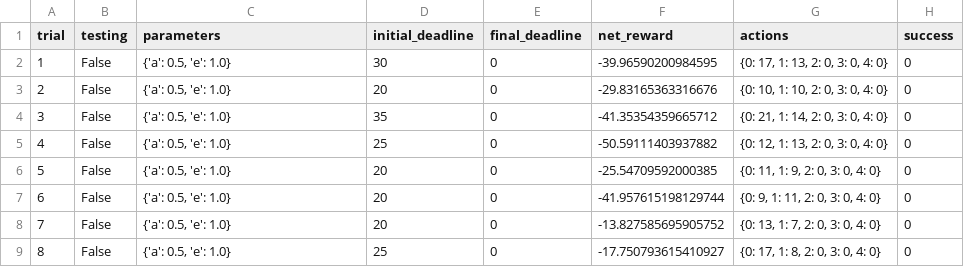
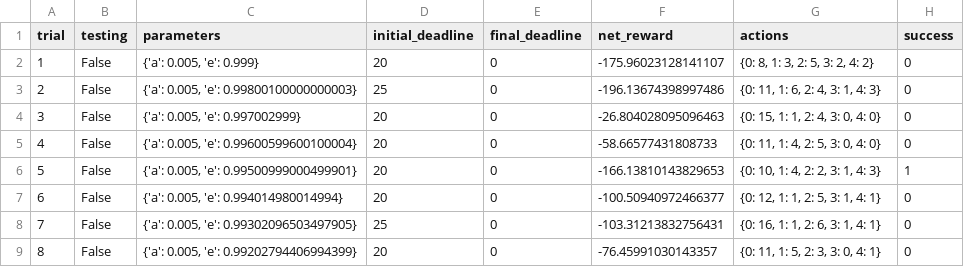
Before and after one commit to dreamerkumar/machine-learning, a CSV file: projects/smartcab/logs/sim_no-learning.csv, drawn as a sheet; only a part is shown; the diff covers the shown part only.

Commit message:
redid analysis for the default driver with random action instead of no action

```diff
--- a/projects/smartcab/logs/sim_no-learning.csv
+++ b/projects/smartcab/logs/sim_no-learning.csv
@@ -1,9 +1,9 @@
 trial,testing,parameters,initial_deadline,final_deadline,net_reward,actions,success
-1,False,"{'a': 0.5, 'e': 1.0}",30,0,-39.96590200984595,"{0: 17, 1: 13, 2: 0, 3: 0, 4: 0}",0
-2,False,"{'a': 0.5, 'e': 1.0}",20,0,-29.83165363316676,"{0: 10, 1: 10, 2: 0, 3: 0, 4: 0}",0
-3,False,"{'a': 0.5, 'e': 1.0}",35,0,-41.35354359665712,"{0: 21, 1: 14, 2: 0, 3: 0, 4: 0}",0
-4,False,"{'a': 0.5, 'e': 1.0}",25,0,-50.59111403937882,"{0: 12, 1: 13, 2: 0, 3: 0, 4: 0}",0
-5,False,"{'a': 0.5, 'e': 1.0}",20,0,-25.54709592000385,"{0: 11, 1: 9, 2: 0, 3: 0, 4: 0}",0
-6,False,"{'a': 0.5, 'e': 1.0}",20,0,-41.957615198129744,"{0: 9, 1: 11, 2: 0, 3: 0, 4: 0}",0
-7,False,"{'a': 0.5, 'e': 1.0}",20,0,-13.827585695905752,"{0: 13, 1: 7, 2: 0, 3: 0, 4: 0}",0
-8,False,"{'a': 0.5, 'e': 1.0}",25,0,-17.750793615410927,"{0: 17, 1: 8, 2: 0, 3: 0, 4: 0}",0
+1,False,"{'a': 0.005, 'e': 0.999}",20,0,-175.96023128141107,"{0: 8, 1: 3, 2: 5, 3: 2, 4: 2}",0
+2,False,"{'a': 0.005, 'e': 0.99800100000000003}",25,0,-196.13674398997486,"{0: 11, 1: 6, 2: 4, 3: 1, 4: 3}",0
+3,False,"{'a': 0.005, 'e': 0.997002999}",20,0,-26.804028095096463,"{0: 15, 1: 1, 2: 4, 3: 0, 4: 0}",0
+4,False,"{'a': 0.005, 'e': 0.99600599600100004}",20,0,-58.66577431808733,"{0: 11, 1: 4, 2: 5, 3: 0, 4: 0}",0
+5,False,"{'a': 0.005, 'e': 0.99500999000499901}",20,0,-166.13810143829653,"{0: 10, 1: 4, 2: 2, 3: 1, 4: 3}",1
+6,False,"{'a': 0.005, 'e': 0.994014980014994}",20,0,-100.50940972466377,"{0: 12, 1: 1, 2: 5, 3: 1, 4: 1}",0
+7,False,"{'a': 0.005, 'e': 0.99302096503497905}",25,0,-103.31213832756431,"{0: 16, 1: 1, 2: 6, 3: 1, 4: 1}",0
+8,False,"{'a': 0.005, 'e': 0.99202794406994399}",20,0,-76.45991030143357,"{0: 11, 1: 5, 2: 3, 3: 0, 4: 1}",0
```
Also changed, not shown: 82 edited cells elsewhere in this file, 1 other file.
